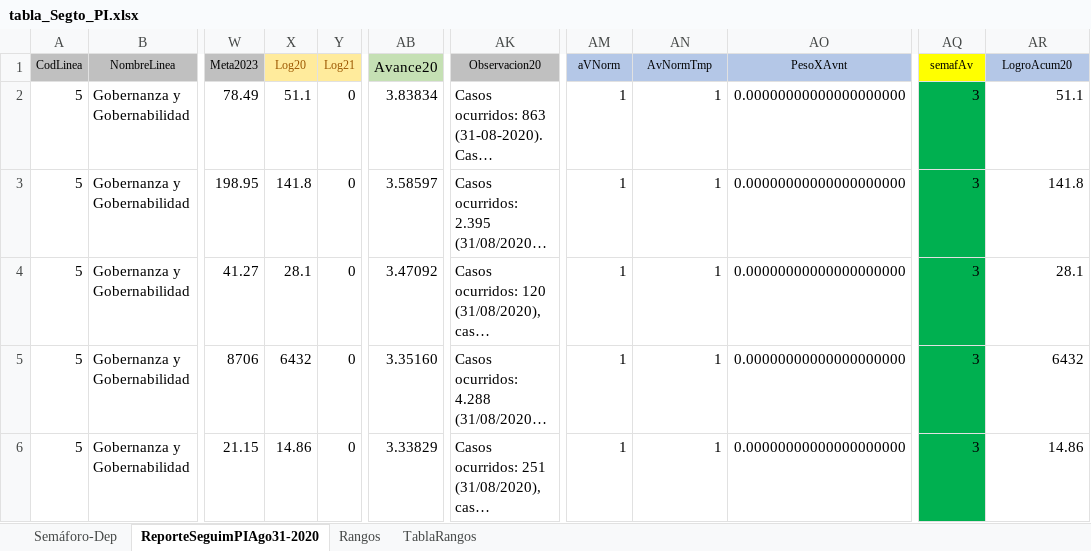
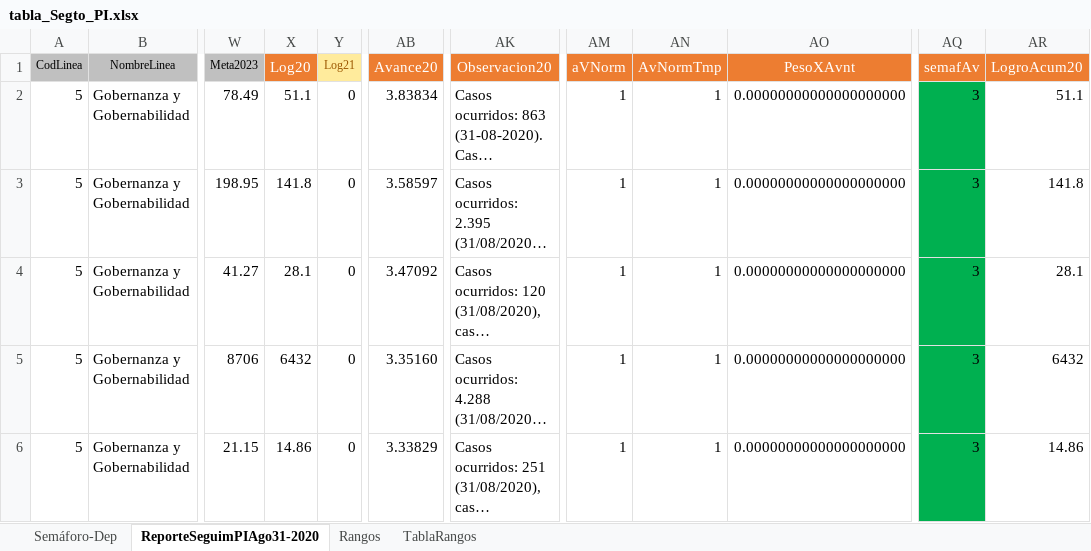
Before and after one commit to MendozaJulioC/sse-pdm, an Excel workbook: src/public/uploads/tabla_Segto_PI.xlsx, sheet ReporteSeguimPIAgo31-2020, drawn as a sheet; only a part is shown, gaps mark what is left out; long unchanged cells end in …; values as stored, in another font and other column widths than the file's, no borders; the diff names each change by its address in the sheet, - before the commit and + after, or states it on an @@ line.

```diff
--- a/src/public/uploads/tabla_Segto_PI.xlsx (sheet ReporteSeguimPIAgo31-2020)
+++ b/src/public/uploads/tabla_Segto_PI.xlsx (sheet ReporteSeguimPIAgo31-2020)
@@ X1 fill: #FFEB9C → #ED7D31, text colour: #9C5700 → #FFFFFF, text size: larger @@
@@ AB1 text colour: black → #FFFFFF, fill: #C5E0B4 → #ED7D31 @@
@@ AK1 text size: larger, fill: #C0C0C0 → #ED7D31, text colour: black → #FFFFFF @@
@@ AM1:AO1 text size: larger, text colour: black → #FFFFFF, fill: #B4C7E7 → #ED7D31 @@
@@ AQ1:AR1 text size: larger, text colour: black → #FFFFFF @@
-AQ1 fill: #FFFF00
+AQ1 fill: #ED7D31
-AR1 fill: #B4C7E7
+AR1 fill: #ED7D31
```
Also changed, not shown: src/public/uploads/EjecucionFinanciera_EstructuraPlan.xlsx, 7 other files.
